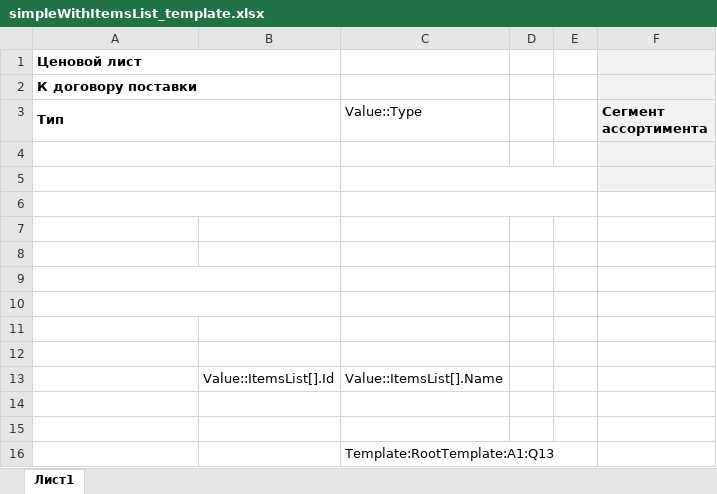
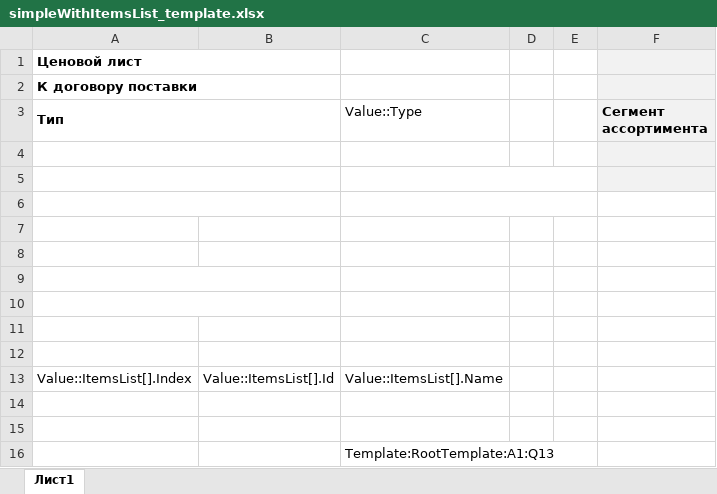
Before and after one commit to skbkontur/Excel.TemplateEngine, an Excel workbook: Excel.TemplateEngine.Tests/ObjectPrintingTests/Files/simpleWithItemsList_template.xlsx, sheet Лист1, drawn as a sheet; values as stored, in another font and other column widths than the file's, no borders; the diff names each change by its address in the sheet, - before the commit and + after, or states it on an @@ line.

```diff
--- a/Excel.TemplateEngine.Tests/ObjectPrintingTests/Files/simpleWithItemsList_template.xlsx (sheet Лист1)
+++ b/Excel.TemplateEngine.Tests/ObjectPrintingTests/Files/simpleWithItemsList_template.xlsx (sheet Лист1)
-A13 (Тип): (empty)
+A13 (Тип): Value::ItemsList[].Index
```
Also changed, not shown: 7 other files.
